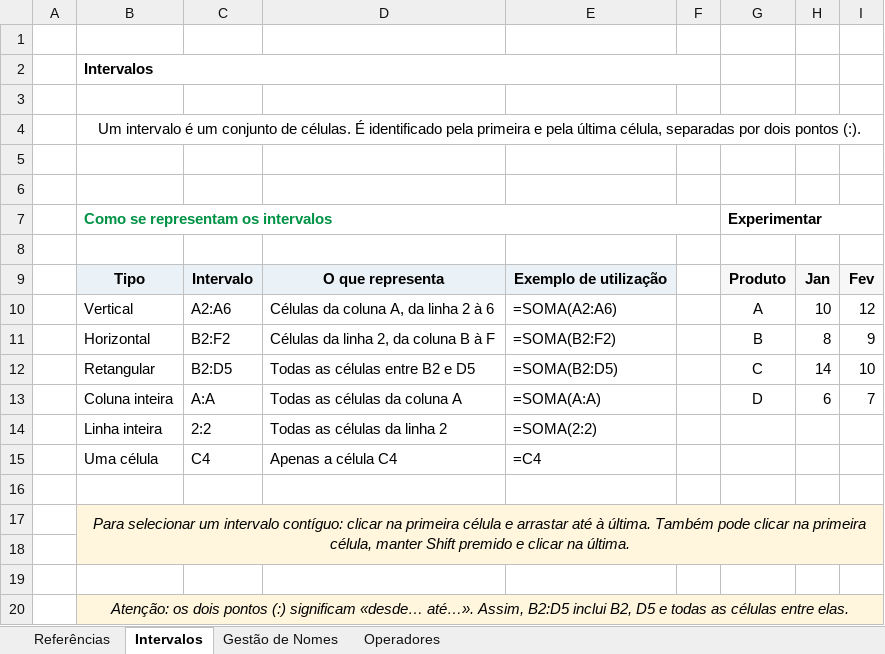
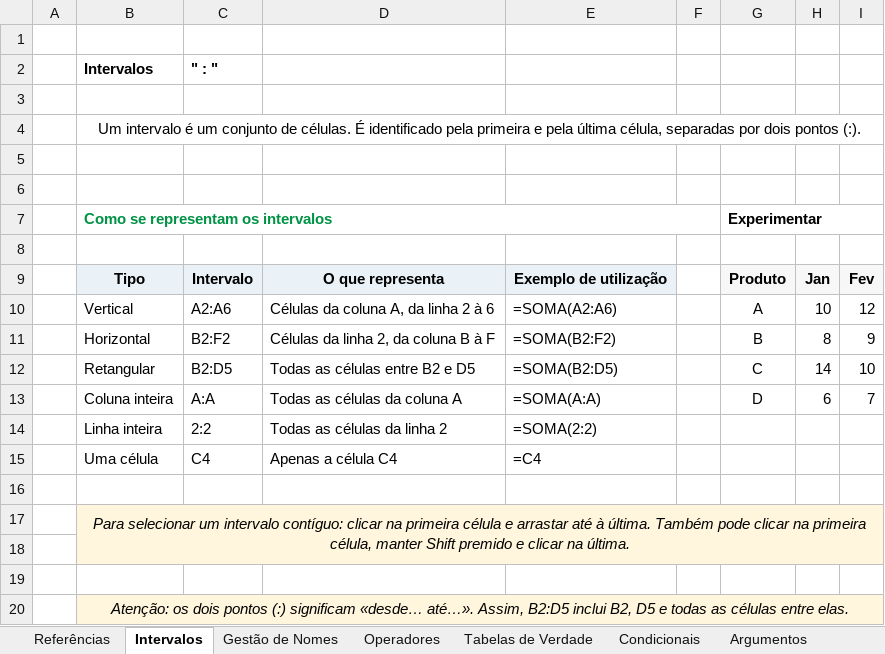
Before and after one commit to amelia-cerejo/UFCD0778, an Excel workbook: assets/ficheiros/Excel/Resumo de conceitos.xlsx, sheet Intervalos, drawn as a sheet; only a part is shown; values as stored, in another font and other column widths than the file's, no borders; the diff names each change by its address in the sheet, - before the commit and + after, or states it on an @@ line.

```diff
--- a/assets/ficheiros/Excel/Resumo de conceitos.xlsx (sheet Intervalos)
+++ b/assets/ficheiros/Excel/Resumo de conceitos.xlsx (sheet Intervalos)
+sheet tab: Tabelas de Verdade
+sheet tab: Condicionais
+sheet tab: Argumentos
-B2:F2 merged
-C2: (empty)
+C2: " : "
```
Also changed, not shown: sheet Operadores, charts or pictures, assets/ficheiros/Excel/Fórmulas.xlsx, assets/ficheiros/Excel/Novo Bem-vindo ao Excel.xlsx, 14 other files.
